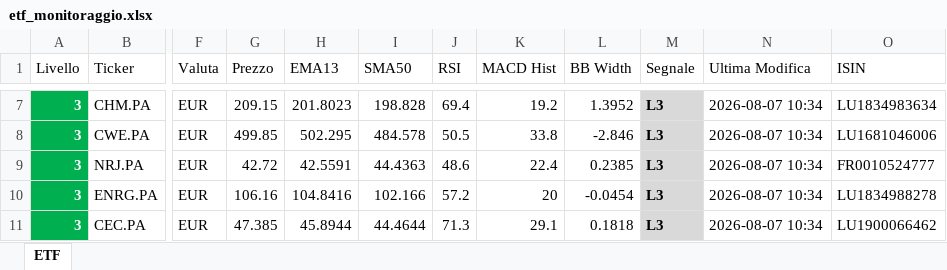
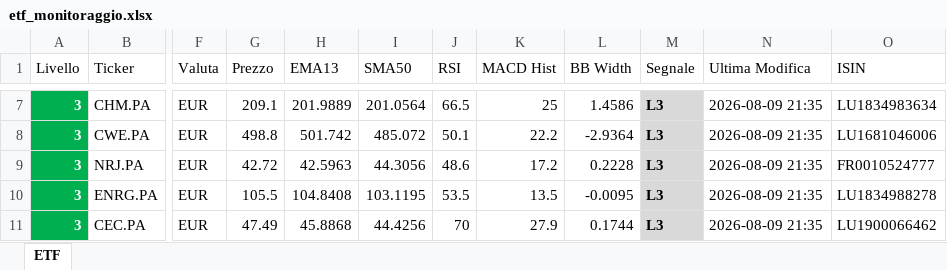
Before and after one commit to pimpy67/etf-monitor-system, an Excel workbook: etf_monitoraggio.xlsx, sheet ETF, drawn as a sheet; only a part is shown, gaps mark what is left out; values as stored, in another font and other column widths than the file's, no borders; the diff covers the shown part only; the diff names each change by its address in the sheet, - before the commit and + after, or states it on an @@ line.

```diff
--- a/etf_monitoraggio.xlsx (sheet ETF)
+++ b/etf_monitoraggio.xlsx (sheet ETF)
-G7 (Prezzo): 209.15
+G7 (Prezzo): 209.1
-H7 (EMA13): 201.8023
+H7 (EMA13): 201.9889
-I7 (SMA50): 198.828
+I7 (SMA50): 201.0564
-J7 (RSI): 69.4
+J7 (RSI): 66.5
-K7 (MACD Hist): 19.2
+K7 (MACD Hist): 25
-L7 (BB Width): 1.3952
+L7 (BB Width): 1.4586
-N7:N11 (Ultima Modifica): 2026-08-07 10:34
+N7:N11 (Ultima Modifica): 2026-08-09 21:35
-G8 (Prezzo): 499.85
+G8 (Prezzo): 498.8
-H8 (EMA13): 502.295
+H8 (EMA13): 501.742
-I8 (SMA50): 484.578
+I8 (SMA50): 485.072
-J8 (RSI): 50.5
+J8 (RSI): 50.1
-K8 (MACD Hist): 33.8
+K8 (MACD Hist): 22.2
-L8 (BB Width): -2.846
+L8 (BB Width): -2.9364
-H9 (EMA13): 42.5591
+H9 (EMA13): 42.5963
-I9 (SMA50): 44.4363
+I9 (SMA50): 44.3056
-K9 (MACD Hist): 22.4
+K9 (MACD Hist): 17.2
-L9 (BB Width): 0.2385
+L9 (BB Width): 0.2228
-G10 (Prezzo): 106.16
+G10 (Prezzo): 105.5
-H10 (EMA13): 104.8416
+H10 (EMA13): 104.8408
-I10 (SMA50): 102.166
+I10 (SMA50): 103.1195
-J10 (RSI): 57.2
+J10 (RSI): 53.5
-K10 (MACD Hist): 20
+K10 (MACD Hist): 13.5
-L10 (BB Width): -0.0454
+L10 (BB Width): -0.0095
-G11 (Prezzo): 47.385
+G11 (Prezzo): 47.49
-H11 (EMA13): 45.8944
+H11 (EMA13): 45.8868
-I11 (SMA50): 44.4644
+I11 (SMA50): 44.4256
-J11 (RSI): 71.3
+J11 (RSI): 70
-K11 (MACD Hist): 29.1
+K11 (MACD Hist): 27.9
-L11 (BB Width): 0.1818
+L11 (BB Width): 0.1744
```
Also changed, not shown: 1575 edited cells and cell formats elsewhere in this sheet, 2 other files.
